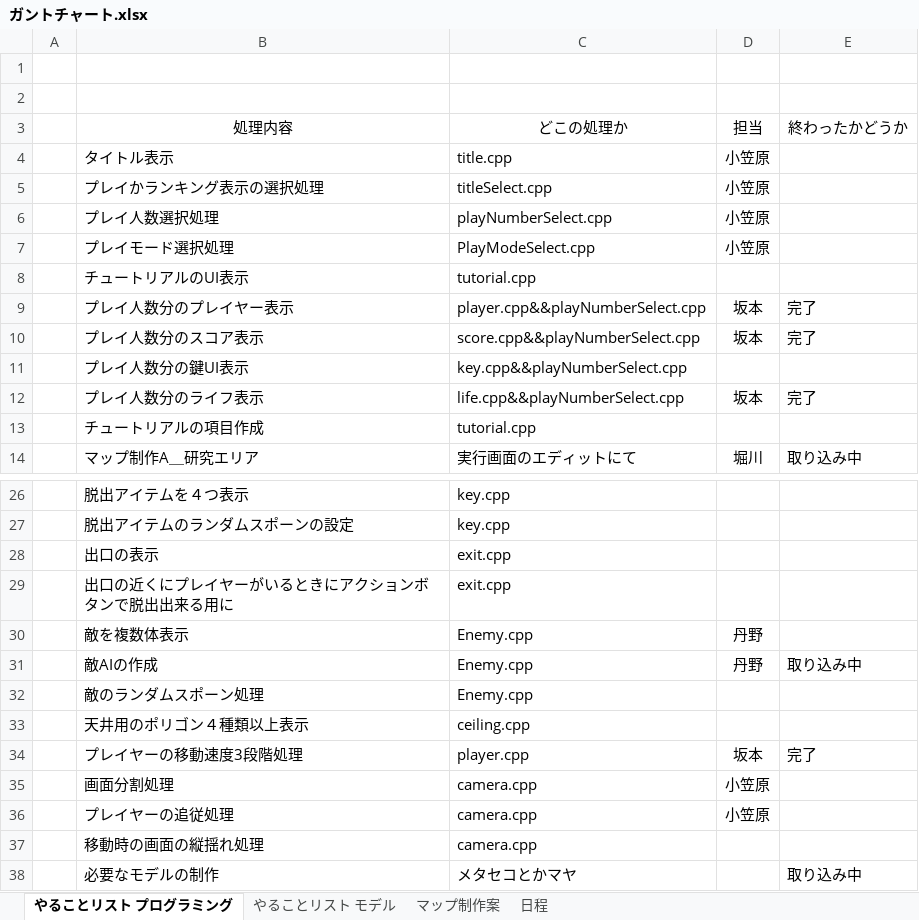
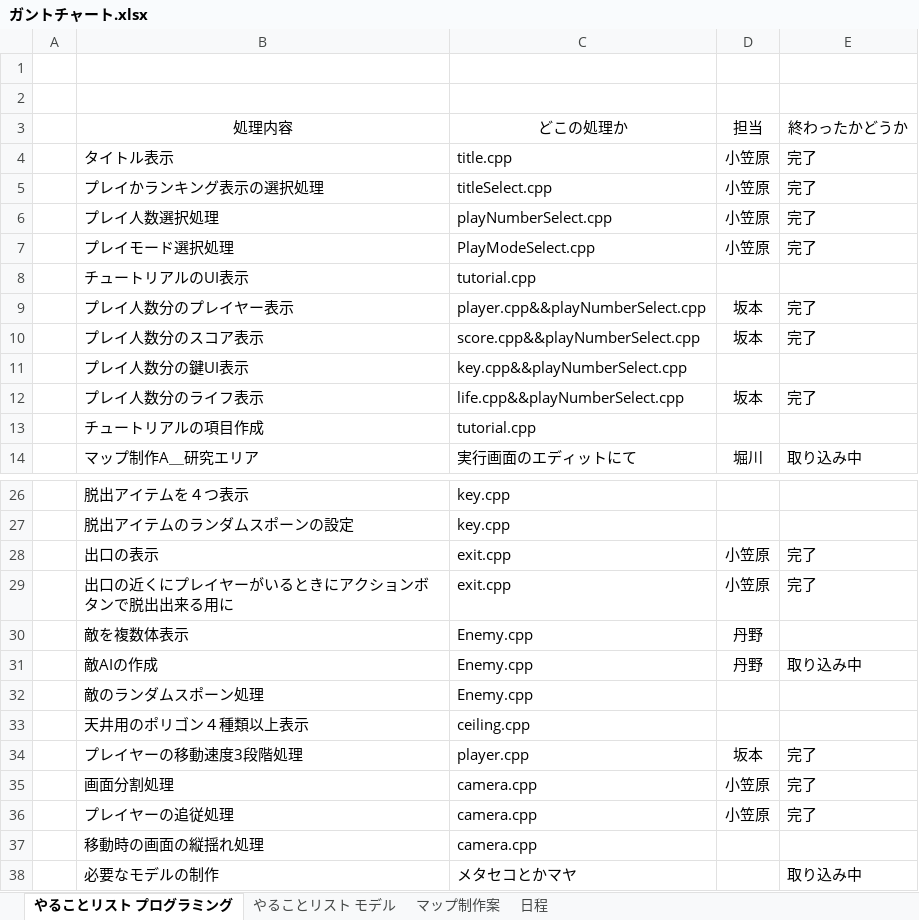
Before and after one commit to HorikawaShudai/Sh2ot_Toso, an Excel workbook: ガントチャート.xlsx, sheet やることリスト プログラミング, drawn as a sheet; only a part is shown, gaps mark what is left out; values as stored, in another font and other column widths than the file's, no borders; conditional formats not drawn; the diff names each change by its address in the sheet, - before the commit and + after, or states it on an @@ line.

```diff
--- a/ガントチャート.xlsx (sheet やることリスト プログラミング)
+++ b/ガントチャート.xlsx (sheet やることリスト プログラミング)
-E4:E7 (終わったかどうか): (empty)
+E4:E7 (終わったかどうか): 完了
-D28:D29 (担当): (empty)
+D28:D29 (担当): 小笠原
-E28:E29 (終わったかどうか): (empty)
+E28:E29 (終わったかどうか): 完了
-E35:E36 (終わったかどうか): (empty)
+E35:E36 (終わったかどうか): 完了
```
Also changed, not shown: 43 other files.
